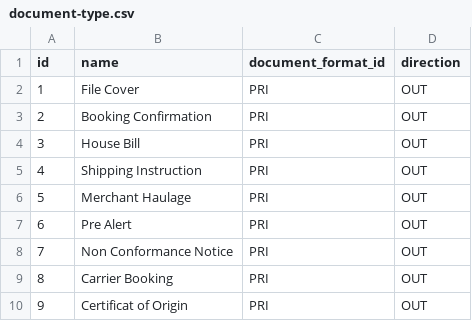
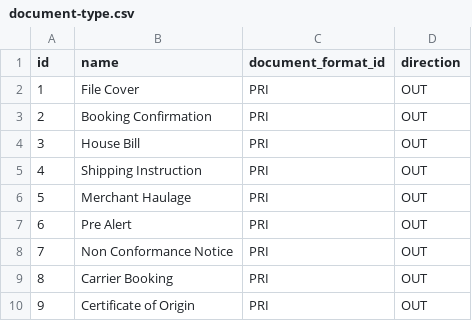
Before and after one commit to warrantgroup/fixtures, a CSV file: data/document-type.csv, drawn as a sheet.

Commit message:
Update document-type.csv

```diff
--- a/data/document-type.csv
+++ b/data/document-type.csv
@@ -9,2 +9,2 @@ id,name,document_format_id,direction
 8,Carrier Booking, PRI, OUT
-9,Certificat of Origin, PRI, OUT
+9,Certificate of Origin, PRI, OUT
```
